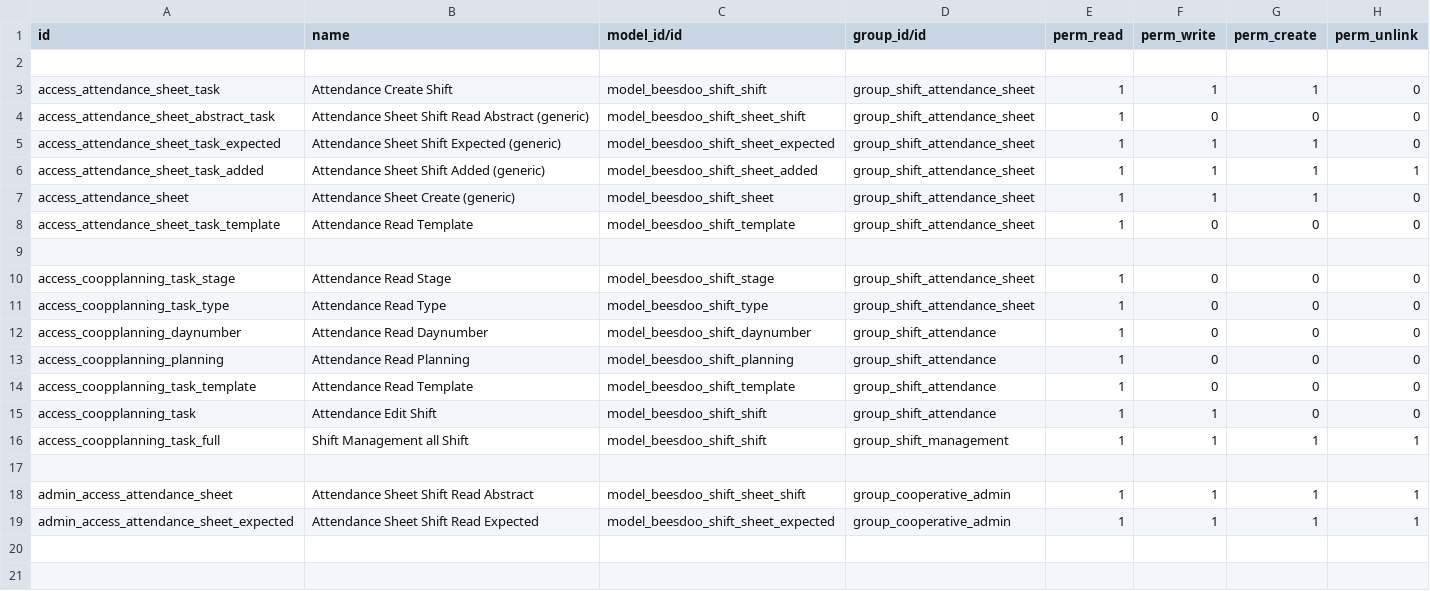
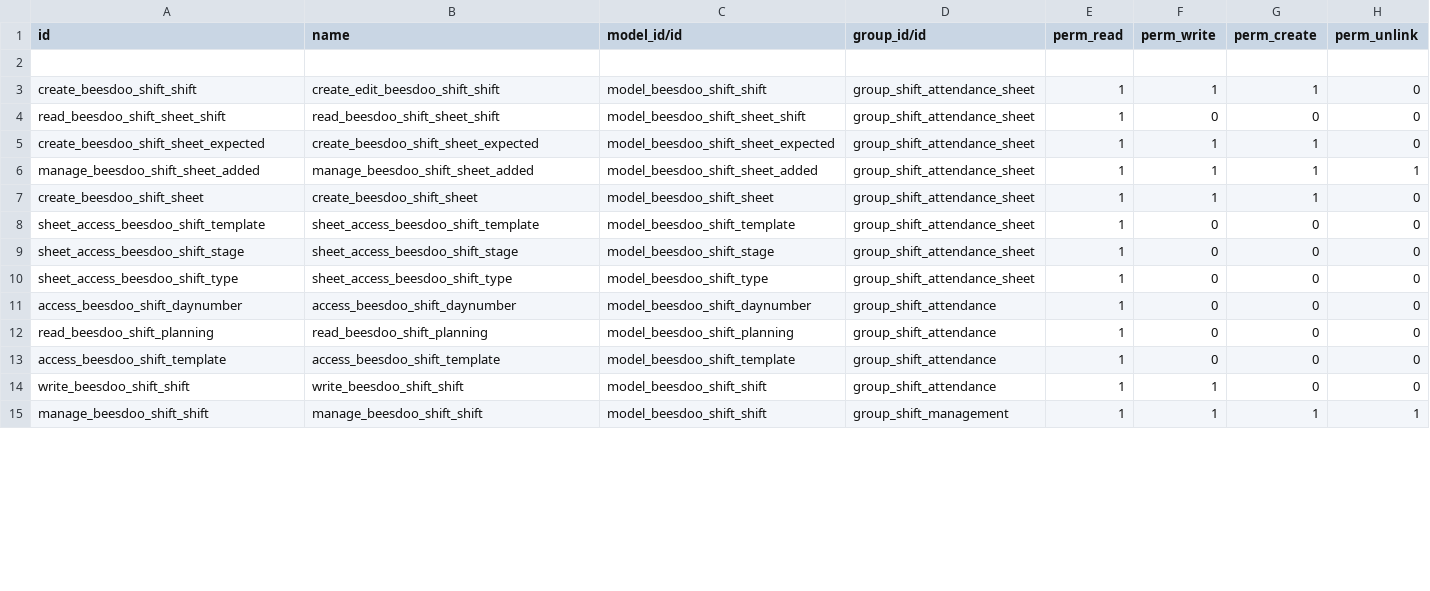
Before and after one commit to beescoop/Obeesdoo, a CSV file: beesdoo_shift/security/ir.model.access.csv, drawn as a sheet; only a part is shown; the diff covers the shown part only.

Commit message:
[IMP] b_shift : change and add access rules

```diff
--- a/beesdoo_shift/security/ir.model.access.csv
+++ b/beesdoo_shift/security/ir.model.access.csv
@@ -2,20 +2,14 @@ id,name,model_id/id,group_id/id,perm_read,perm_write,perm_create,perm_unlink
 
-access_attendance_sheet_task,Attendance Create Shift,model_beesdoo_shift_shift,group_shift_attendance_sheet,1,1,1,0
-access_attendance_sheet_abstract_task,Attendance Sheet Shift Read Abstract (generic),model_beesdoo_shift_sheet_shift,group_shift_attendance_sheet,1,0,0,0
-access_attendance_sheet_task_expected,Attendance Sheet Shift Expected (generic),model_beesdoo_shift_sheet_expected,group_shift_attendance_sheet,1,1,1,0
-access_attendance_sheet_task_added,Attendance Sheet Shift Added (generic),model_beesdoo_shift_sheet_added,group_shift_attendance_sheet,1,1,1,1
-access_attendance_sheet,Attendance Sheet Create (generic),model_beesdoo_shift_sheet,group_shift_attendance_sheet,1,1,1,0
-access_attendance_sheet_task_template,Attendance Read Template,model_beesdoo_shift_template,group_shift_attendance_sheet,1,0,0,0
-
-access_coopplanning_task_stage,Attendance Read Stage,model_beesdoo_shift_stage,group_shift_attendance_sheet,1,0,0,0
-access_coopplanning_task_type,Attendance Read Type,model_beesdoo_shift_type,group_shift_attendance_sheet,1,0,0,0
-access_coopplanning_daynumber,Attendance Read Daynumber,model_beesdoo_shift_daynumber,group_shift_attendance,1,0,0,0
-access_coopplanning_planning,Attendance Read Planning,model_beesdoo_shift_planning,group_shift_attendance,1,0,0,0
-access_coopplanning_task_template,Attendance Read Template,model_beesdoo_shift_template,group_shift_attendance,1,0,0,0
-access_coopplanning_task,Attendance Edit Shift,model_beesdoo_shift_shift,group_shift_attendance,1,1,0,0
-access_coopplanning_task_full,Shift Management all Shift,model_beesdoo_shift_shift,group_shift_management,1,1,1,1
-
-admin_access_attendance_sheet,Attendance Sheet Shift Read Abstract,model_beesdoo_shift_sheet_shift,group_cooperative_admin,1,1,1,1
-admin_access_attendance_sheet_expected,Attendance Sheet Shift Read Expected,model_beesdoo_shift_sheet_expected,group_cooperative_admin,1,1,1,1
-
-
+create_beesdoo_shift_shift,create_edit_beesdoo_shift_shift,model_beesdoo_shift_shift,group_shift_attendance_sheet,1,1,1,0
+read_beesdoo_shift_sheet_shift,read_beesdoo_shift_sheet_shift,model_beesdoo_shift_sheet_shift,group_shift_attendance_sheet,1,0,0,0
+create_beesdoo_shift_sheet_expected,create_beesdoo_shift_sheet_expected,model_beesdoo_shift_sheet_expected,group_shift_attendance_sheet,1,1,1,0
+manage_beesdoo_shift_sheet_added,manage_beesdoo_shift_sheet_added,model_beesdoo_shift_sheet_added,group_shift_attendance_sheet,1,1,1,1
+create_beesdoo_shift_sheet,create_beesdoo_shift_sheet,model_beesdoo_shift_sheet,group_shift_attendance_sheet,1,1,1,0
+sheet_access_beesdoo_shift_template,sheet_access_beesdoo_shift_template,model_beesdoo_shift_template,group_shift_attendance_sheet,1,0,0,0
+sheet_access_beesdoo_shift_stage,sheet_access_beesdoo_shift_stage,model_beesdoo_shift_stage,group_shift_attendance_sheet,1,0,0,0
+sheet_access_beesdoo_shift_type,sheet_access_beesdoo_shift_type,model_beesdoo_shift_type,group_shift_attendance_sheet,1,0,0,0
+access_beesdoo_shift_daynumber,access_beesdoo_shift_daynumber,model_beesdoo_shift_daynumber,group_shift_attendance,1,0,0,0
+read_beesdoo_shift_planning,read_beesdoo_shift_planning,model_beesdoo_shift_planning,group_shift_attendance,1,0,0,0
+access_beesdoo_shift_template,access_beesdoo_shift_template,model_beesdoo_shift_template,group_shift_attendance,1,0,0,0
+write_beesdoo_shift_shift,write_beesdoo_shift_shift,model_beesdoo_shift_shift,group_shift_attendance,1,1,0,0
+manage_beesdoo_shift_shift,manage_beesdoo_shift_shift,model_beesdoo_shift_shift,group_shift_management,1,1,1,1
```
Also changed, not shown: 8 added rows, 4 removed rows and 21 edited cells elsewhere in this file.
